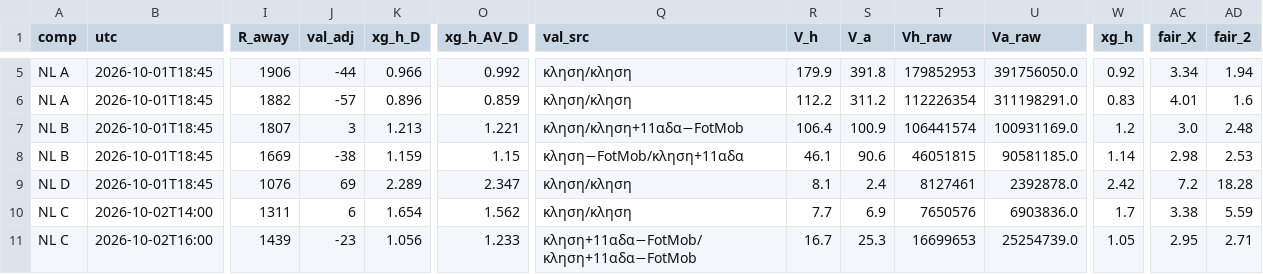
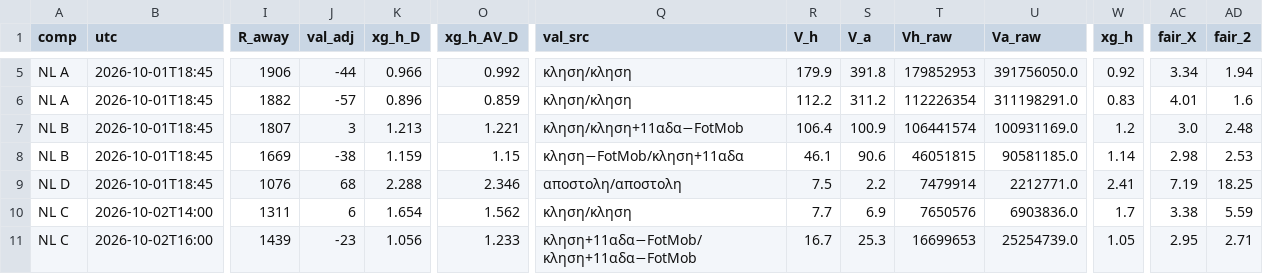
Before and after one commit to stelios1891-afk/xg-dashboard, a CSV file: intl_projections.csv, drawn as a sheet; only a part is shown, gaps mark what is left out; the diff names each change by its address in the sheet, - before the commit and + after, or states it on an @@ line.

```diff
--- a/intl_projections.csv
+++ b/intl_projections.csv
-J9 (val_adj): 69
+J9 (val_adj): 68
-K9 (xg_h_D): 2.289
+K9 (xg_h_D): 2.288
-O9 (xg_h_AV_D): 2.347
+O9 (xg_h_AV_D): 2.346
-Q9 (val_src): κληση/κληση
+Q9 (val_src): αποστολη/αποστολη
-R9 (V_h): 8.1
+R9 (V_h): 7.5
-S9 (V_a): 2.4
+S9 (V_a): 2.2
-T9 (Vh_raw): 8127461
+T9 (Vh_raw): 7479914
-U9 (Va_raw): 2392878.0
+U9 (Va_raw): 2212771.0
-W9 (xg_h): 2.42
+W9 (xg_h): 2.41
-AC9 (fair_X): 7.2
+AC9 (fair_X): 7.19
-AD9 (fair_2): 18.28
+AD9 (fair_2): 18.25
```
Also changed, not shown: intl_nl_shadow_2627.csv, 2 other files.
